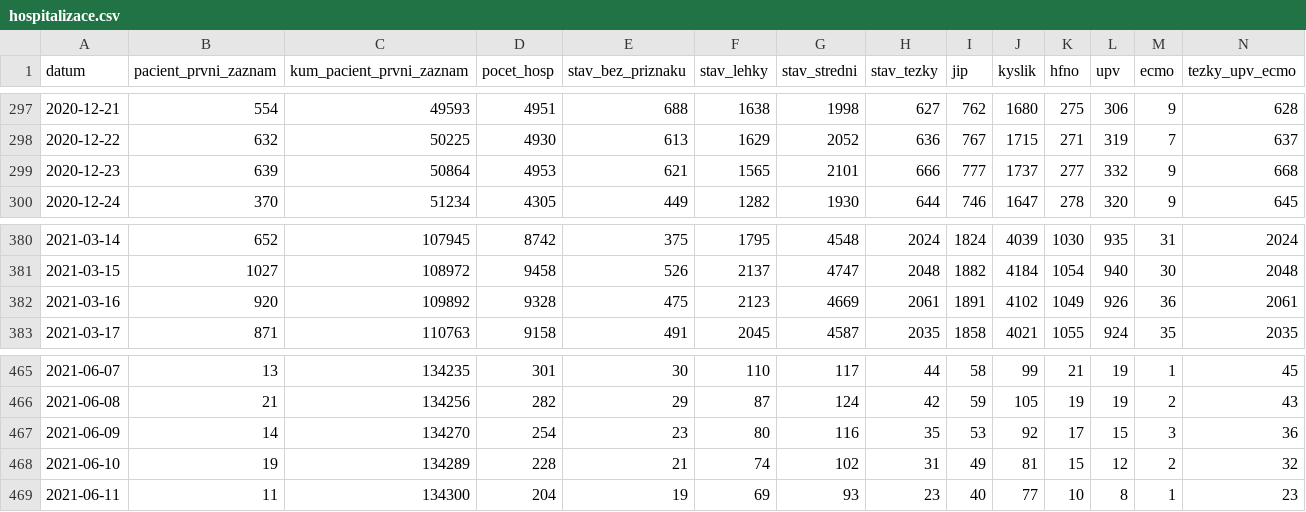
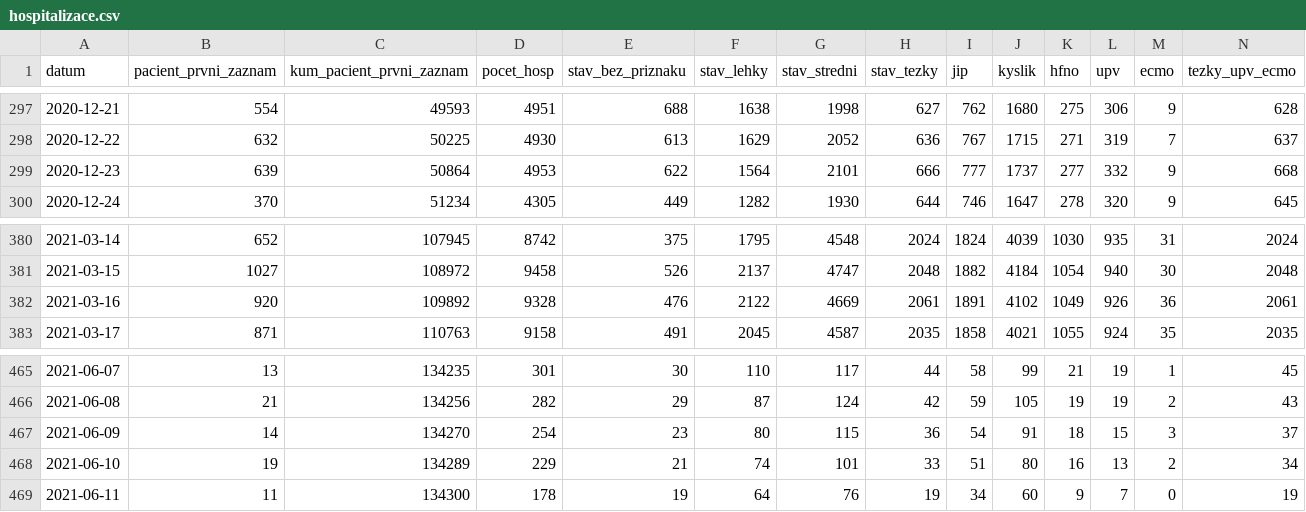
Before and after one commit to michalskop/mzcr-cz-covid-19-data, a CSV file: hospitalizace.csv, drawn as a sheet; only a part is shown, gaps mark what is left out; the diff covers the shown part only; the diff names each change by its address in the sheet, - before the commit and + after, or states it on an @@ line.

```diff
--- a/hospitalizace.csv
+++ b/hospitalizace.csv
-E299 (stav_bez_priznaku): 621
+E299 (stav_bez_priznaku): 622
-F299 (stav_lehky): 1565
+F299 (stav_lehky): 1564
-E382 (stav_bez_priznaku): 475
+E382 (stav_bez_priznaku): 476
-F382 (stav_lehky): 2123
+F382 (stav_lehky): 2122
-G467 (stav_stredni): 116
+G467 (stav_stredni): 115
-H467 (stav_tezky): 35
+H467 (stav_tezky): 36
-I467 (jip): 53
+I467 (jip): 54
-J467 (kyslik): 92
+J467 (kyslik): 91
-K467 (hfno): 17
+K467 (hfno): 18
-N467 (tezky_upv_ecmo): 36
+N467 (tezky_upv_ecmo): 37
-D468 (pocet_hosp): 228
+D468 (pocet_hosp): 229
-G468 (stav_stredni): 102
+G468 (stav_stredni): 101
-H468 (stav_tezky): 31
+H468 (stav_tezky): 33
-I468 (jip): 49
+I468 (jip): 51
-J468 (kyslik): 81
+J468 (kyslik): 80
-K468 (hfno): 15
+K468 (hfno): 16
-L468 (upv): 12
+L468 (upv): 13
-N468 (tezky_upv_ecmo): 32
+N468 (tezky_upv_ecmo): 34
-D469 (pocet_hosp): 204
+D469 (pocet_hosp): 178
-F469 (stav_lehky): 69
+F469 (stav_lehky): 64
-G469 (stav_stredni): 93
+G469 (stav_stredni): 76
-H469 (stav_tezky): 23
+H469 (stav_tezky): 19
-I469 (jip): 40
+I469 (jip): 34
-J469 (kyslik): 77
+J469 (kyslik): 60
-K469 (hfno): 10
+K469 (hfno): 9
-L469 (upv): 8
+L469 (upv): 7
-M469 (ecmo): 1
+M469 (ecmo): 0
-N469 (tezky_upv_ecmo): 23
+N469 (tezky_upv_ecmo): 19
```
Also changed, not shown: 1 added row and 12 edited cells elsewhere in this file, mestske-casti.csv, pes_CR_verze2.csv, 11 other files.
